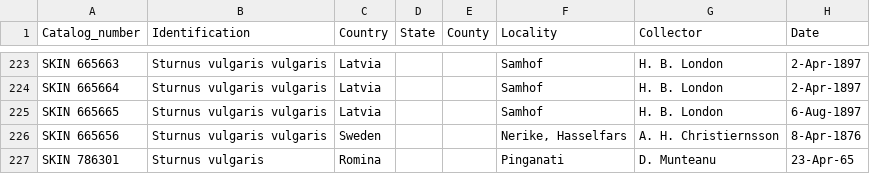
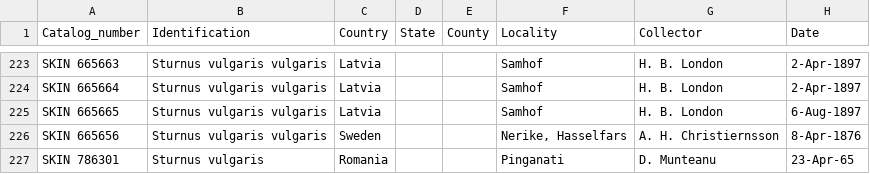
Before and after one commit to lhbodt/BIOS_26318_Bodt_Final, a CSV file: AMNH_starlings_Europe.csv, drawn as a sheet; only a part is shown, gaps mark what is left out; the diff names each change by its address in the sheet, - before the commit and + after, or states it on an @@ line.

Commit message:
Update AMNH_starlings_Europe.csv

```diff
--- a/AMNH_starlings_Europe.csv
+++ b/AMNH_starlings_Europe.csv
-C227 (Country): Romina
+C227 (Country): Romania
```
